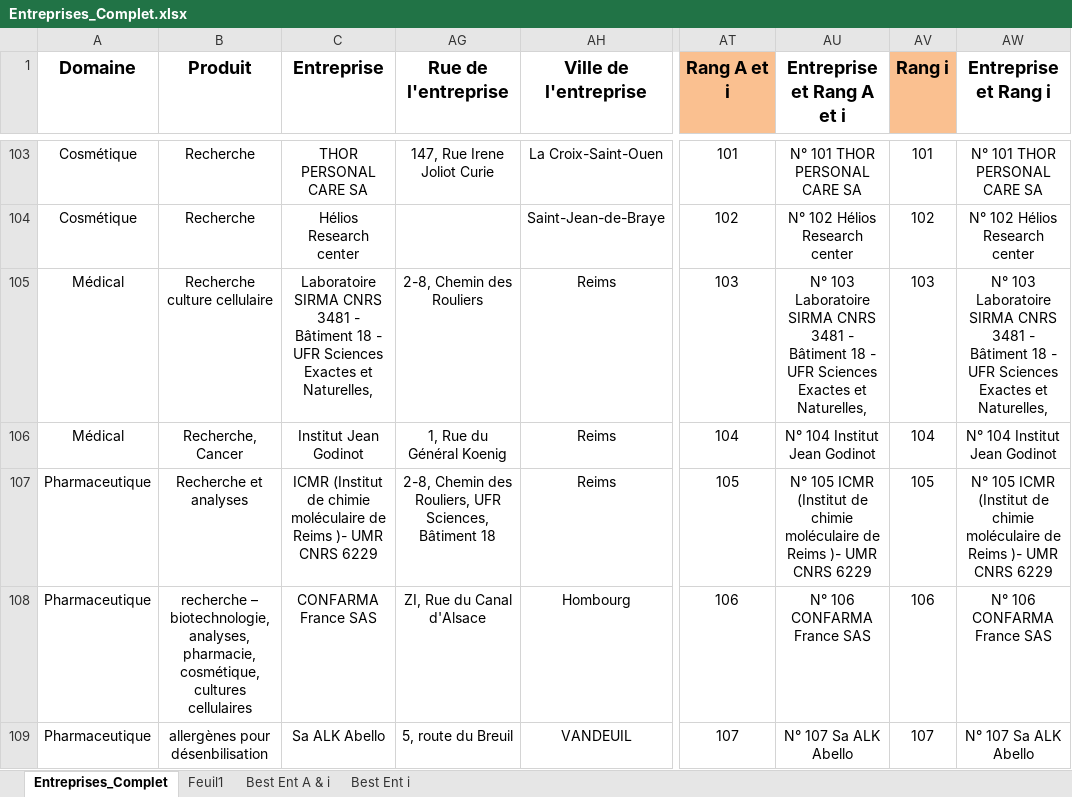
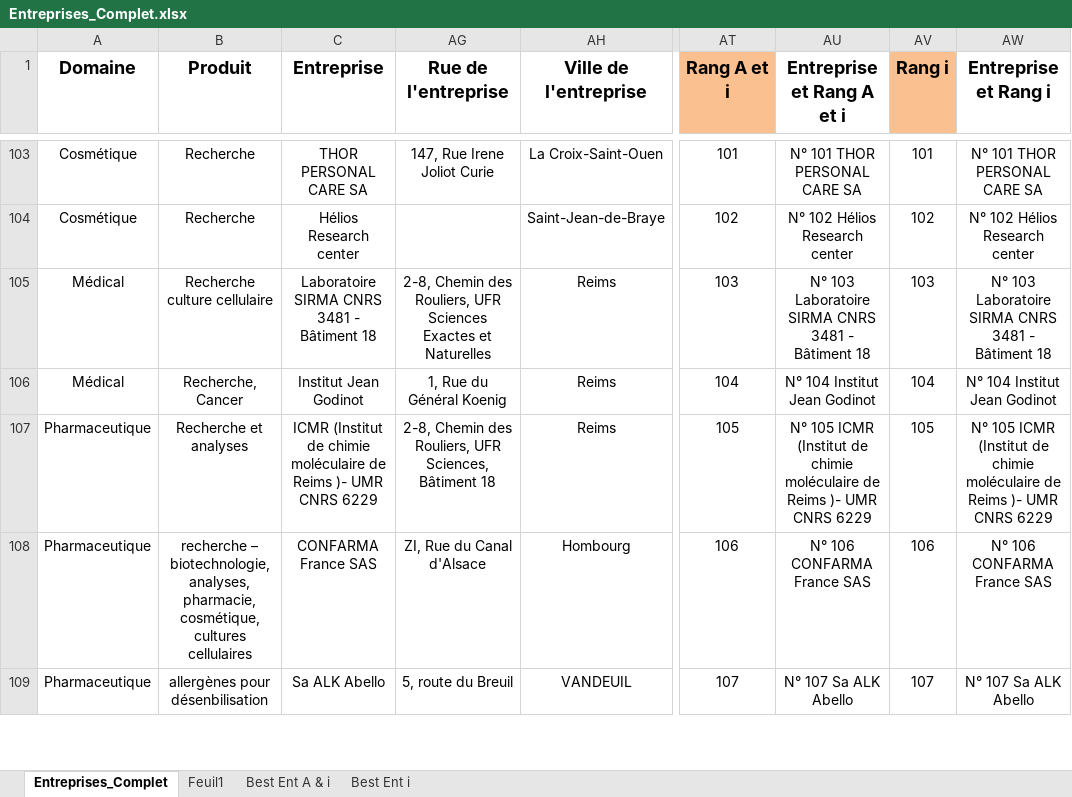
Before and after one commit to dfialaire/Test_Jupyter1, an Excel workbook: Entreprises_Complet.xlsx, sheet Entreprises_Complet, drawn as a sheet; only a part is shown, gaps mark what is left out; values as stored, in another font and other column widths than the file's, no borders; the diff covers the shown part only; the diff names each change by its address in the sheet, - before the commit and + after, or states it on an @@ line.

```diff
--- a/Entreprises_Complet.xlsx (sheet Entreprises_Complet)
+++ b/Entreprises_Complet.xlsx (sheet Entreprises_Complet)
-C105 (Entreprise): …Bâtiment 18 - UFR Sciences Exactes et Naturelles,
+C105 (Entreprise): …Bâtiment 18
-AG105 (Rue de l'entreprise): 2-8, Chemin des Rouliers
+AG105 (Rue de l'entreprise): 2-8, Chemin des Rouliers, UFR Sciences Exactes et Naturelles
-AU105 (Entreprise et Rang A et i): …Bâtiment 18 - UFR Sciences Exactes et Naturelles,
+AU105 (Entreprise et Rang A et i): …Bâtiment 18
-AW105 (Entreprise et Rang i): …Bâtiment 18 - UFR Sciences Exactes et Naturelles,
+AW105 (Entreprise et Rang i): …Bâtiment 18
```
Also changed, not shown: 1 removed row and 41 edited cells elsewhere in this sheet, formulas that keep their value, 1 other file.
